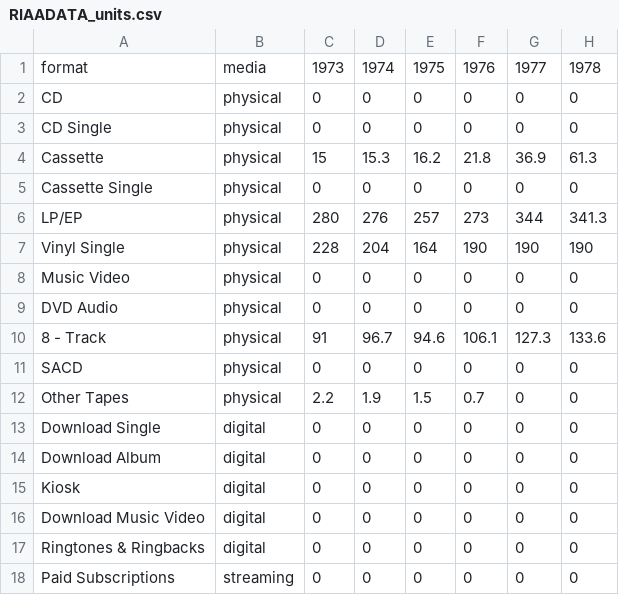
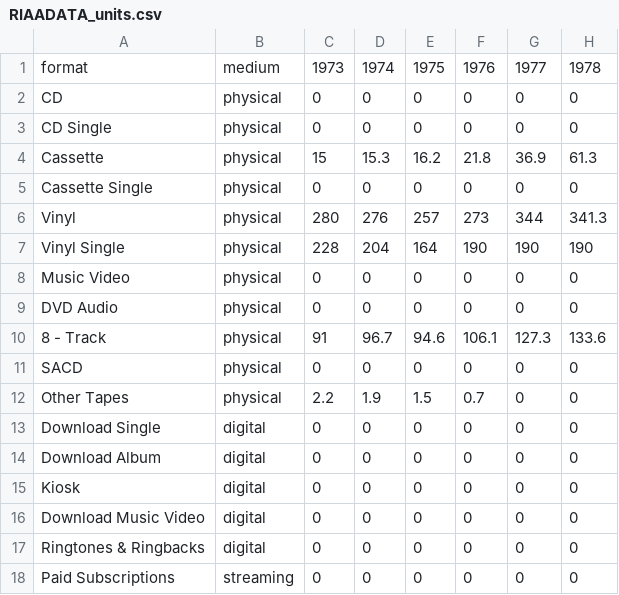
Before and after one commit to jasonjyu/cs171-pr-riaamusicsales, a CSV file: data/RIAADATA_units.csv, drawn as a sheet; only a part is shown; the diff names each change by its address in the sheet, - before the commit and + after, or states it on an @@ line.

Commit message:
Renamed 'media' to 'medium' and 'LP/EP' to 'Vinyl'

```diff
--- a/data/RIAADATA_units.csv
+++ b/data/RIAADATA_units.csv
-B1: media
+B1: medium
-A6: LP/EP
+A6: Vinyl
```
Also changed, not shown: data/RIAADATA_value.csv, data/RIAADATA_value_inflation_adjusted.csv, 1 other file.
